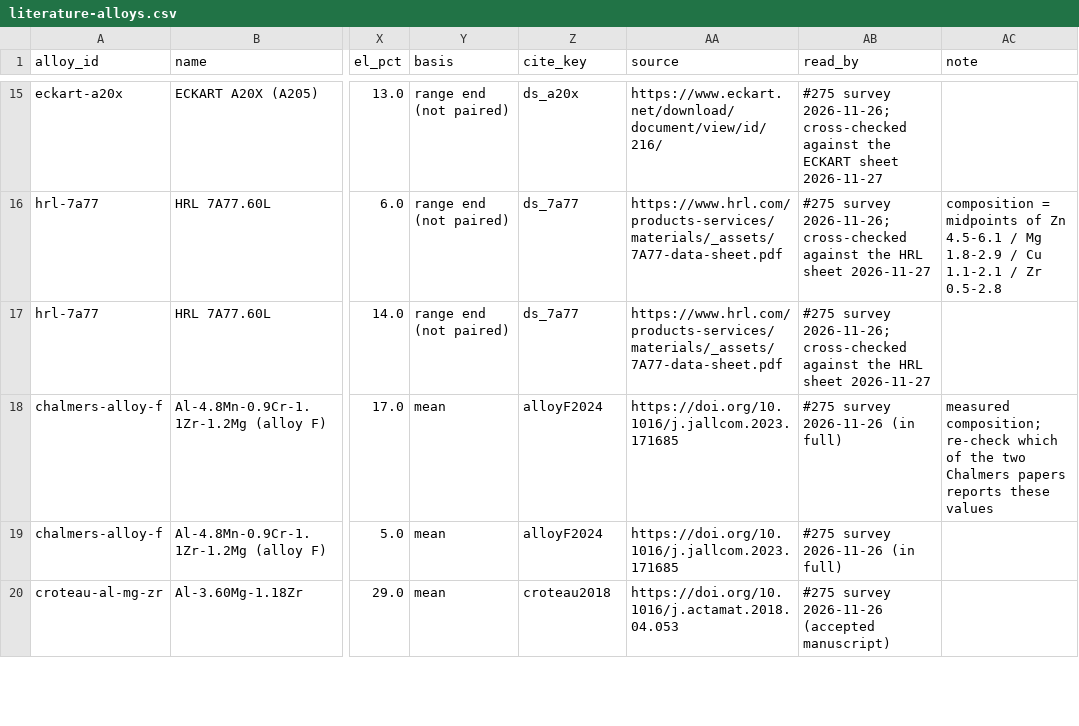
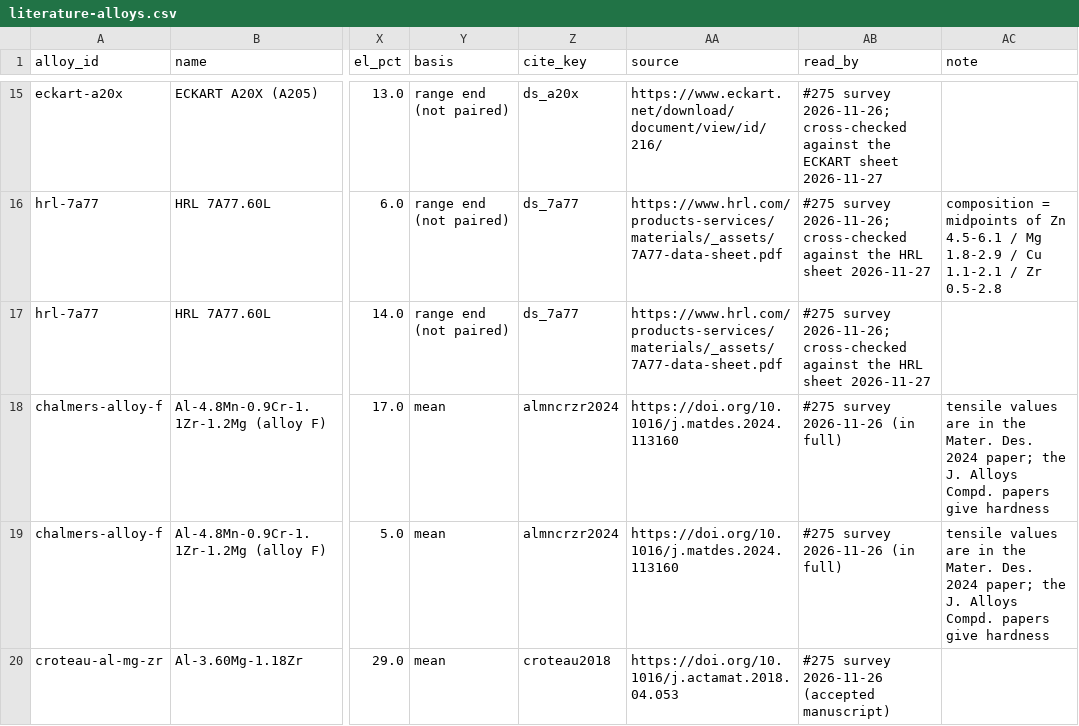
Before and after one commit to vertical-cloud-lab/digital-alloy-lab, a CSV file: al-campaign-paper/data/literature-alloys.csv, drawn as a sheet; only a part is shown, gaps mark what is left out; the diff covers the shown part only; the diff names each change by its address in the sheet, - before the commit and + after, or states it on an @@ line.

```diff
--- a/al-campaign-paper/data/literature-alloys.csv
+++ b/al-campaign-paper/data/literature-alloys.csv
-Z18:Z19 (cite_key): alloyF2024
+Z18:Z19 (cite_key): almncrzr2024
-AA18:AA19 (source): https://doi.org/10.1016/j.jallcom.2023.171685
+AA18:AA19 (source): https://doi.org/10.1016/j.matdes.2024.113160
-AC18 (note): measured composition; re-check which of the two Chalmers papers reports these values
+AC18 (note): tensile values are in the Mater. Des. 2024 paper; the J. Alloys Compd. papers give hardness
-AC19 (note): (empty)
+AC19 (note): tensile values are in the Mater. Des. 2024 paper; the J. Alloys Compd. papers give hardness
```
Also changed, not shown: 3 added rows and 3 edited cells elsewhere in this file, al-campaign-paper/data/element-criticality.csv, al-campaign-paper/figure-plan.csv, 18 other files.
